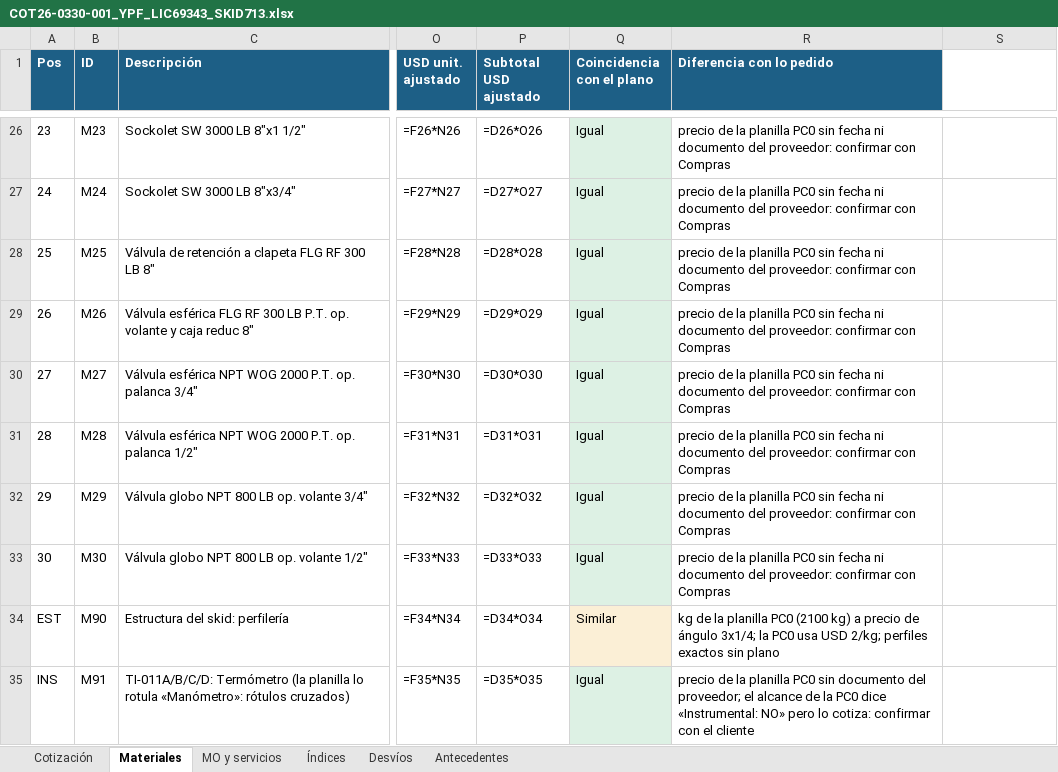
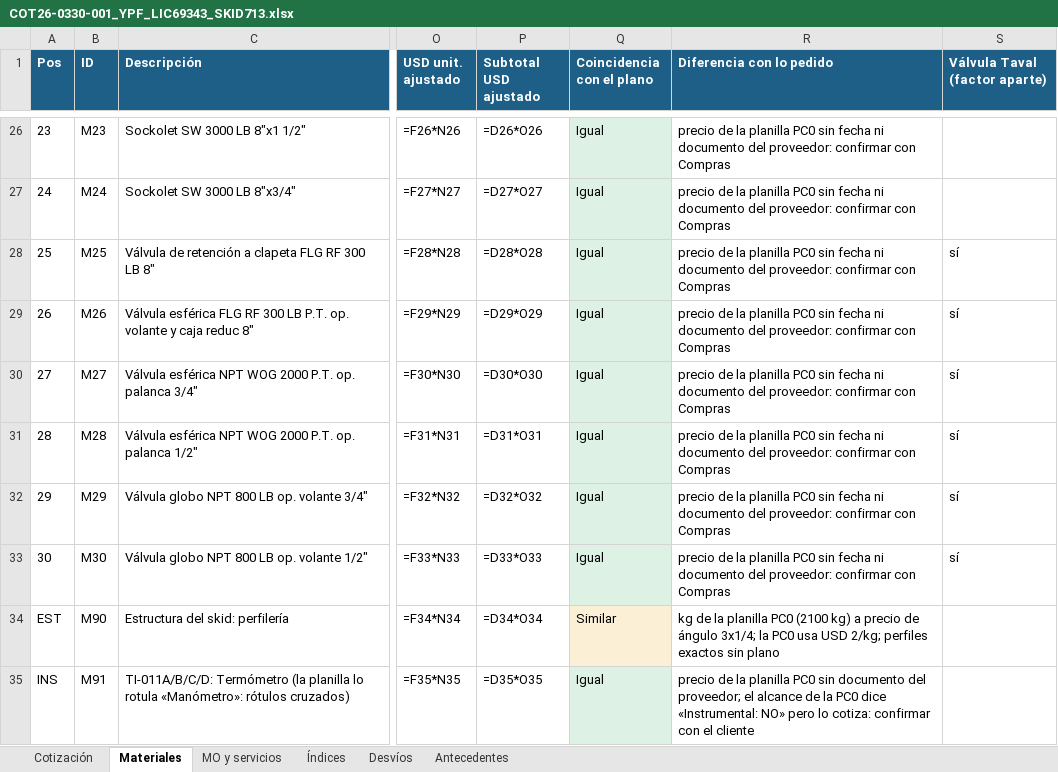
Before and after one commit to ricardoalvarezu2-cyber/cotizador-itt-2.0, an Excel workbook: cotizaciones/COT26-0330-001_YPF_LIC69343_SKID713/COT26-0330-001_YPF_LIC69343_SKID713.xlsx, sheet Materiales, drawn as a sheet; only a part is shown, gaps mark what is left out; values as stored, in another font and other column widths than the file's, no borders; formulas without a stored value are shown as written; the diff names each change by its address in the sheet, - before the commit and + after, or states it on an @@ line.

```diff
--- a/cotizaciones/COT26-0330-001_YPF_LIC69343_SKID713/COT26-0330-001_YPF_LIC69343_SKID713.xlsx (sheet Materiales)
+++ b/cotizaciones/COT26-0330-001_YPF_LIC69343_SKID713/COT26-0330-001_YPF_LIC69343_SKID713.xlsx (sheet Materiales)
-S1: (empty)
+S1: Válvula Taval (factor aparte)
-S1 fill: none
+S1 fill: #1D5F86
-S28:S33 (Válvula Taval (factor aparte)): (empty)
+S28:S33 (Válvula Taval (factor aparte)): sí
```
Also changed, not shown: sheet Cotización, sheet Índices, conocimiento/precios/catalogo_materiales.xlsx, conocimiento/precios/catalogo_servicios.xlsx, 41 other files.
